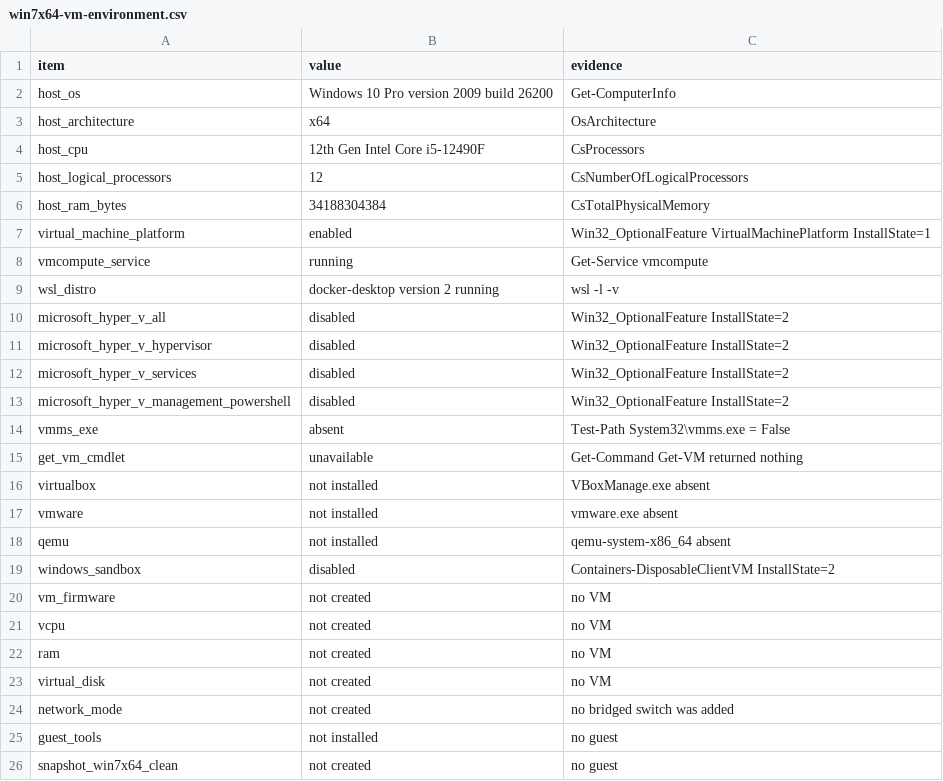
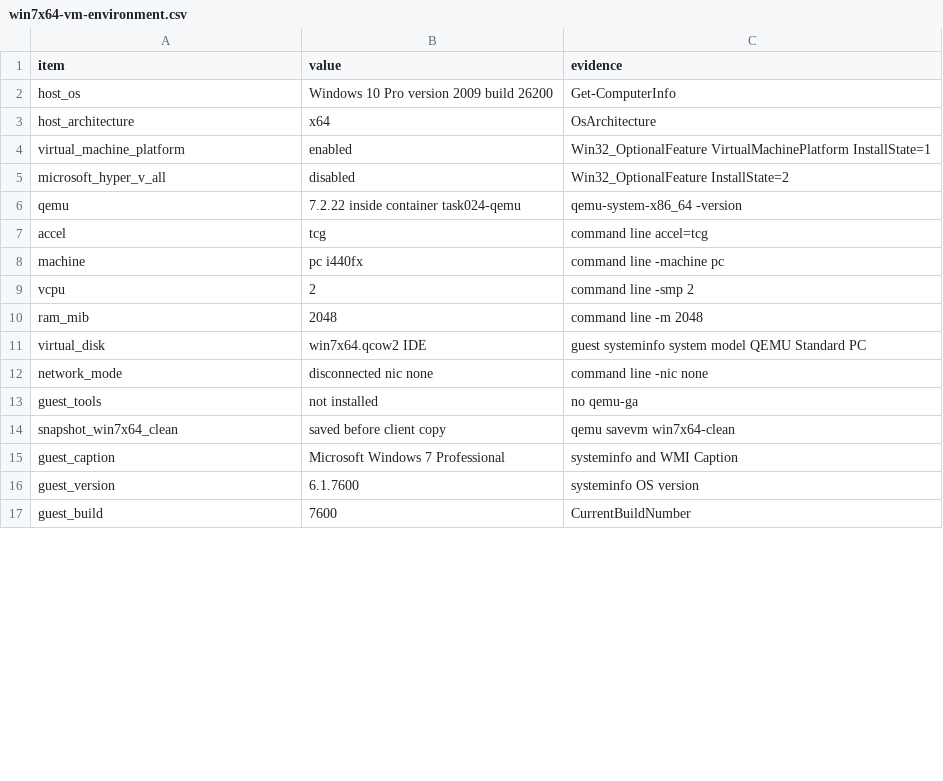
Before and after one commit to lithdoo/adventure-island, a CSV file: result/win7x64-vm-environment.csv, drawn as a sheet; only a part is shown; the diff covers the shown part only.

```diff
--- a/result/win7x64-vm-environment.csv
+++ b/result/win7x64-vm-environment.csv
@@ -3,24 +3,15 @@ host_os,Windows 10 Pro version 2009 build 26200,Get-ComputerInfo
 host_architecture,x64,OsArchitecture
-host_cpu,12th Gen Intel Core i5-12490F,CsProcessors
-host_logical_processors,12,CsNumberOfLogicalProcessors
-host_ram_bytes,34188304384,CsTotalPhysicalMemory
 virtual_machine_platform,enabled,Win32_OptionalFeature VirtualMachinePlatform InstallState=1
-vmcompute_service,running,Get-Service vmcompute
-wsl_distro,docker-desktop version 2 running,wsl -l -v
 microsoft_hyper_v_all,disabled,Win32_OptionalFeature InstallState=2
-microsoft_hyper_v_hypervisor,disabled,Win32_OptionalFeature InstallState=2
-microsoft_hyper_v_services,disabled,Win32_OptionalFeature InstallState=2
-microsoft_hyper_v_management_powershell,disabled,Win32_OptionalFeature InstallState=2
-vmms_exe,absent,Test-Path System32\vmms.exe = False
-get_vm_cmdlet,unavailable,Get-Command Get-VM returned nothing
-virtualbox,not installed,VBoxManage.exe absent
-vmware,not installed,vmware.exe absent
-qemu,not installed,qemu-system-x86_64 absent
-windows_sandbox,disabled,Containers-DisposableClientVM InstallState=2
-vm_firmware,not created,no VM
-vcpu,not created,no VM
-ram,not created,no VM
-virtual_disk,not created,no VM
-network_mode,not created,no bridged switch was added
-guest_tools,not installed,no guest
-snapshot_win7x64_clean,not created,no guest
+qemu,7.2.22 inside container task024-qemu,qemu-system-x86_64 -version
+accel,tcg,command line accel=tcg
+machine,pc i440fx,command line -machine pc
+vcpu,2,command line -smp 2
+ram_mib,2048,command line -m 2048
+virtual_disk,win7x64.qcow2 IDE,guest systeminfo system model QEMU Standard PC
+network_mode,disconnected nic none,command line -nic none
+guest_tools,not installed,no qemu-ga
+snapshot_win7x64_clean,saved before client copy,qemu savevm win7x64-clean
+guest_caption,Microsoft Windows 7 Professional,systeminfo and WMI Caption
+guest_version,6.1.7600,systeminfo OS version
+guest_build,7600,CurrentBuildNumber
```
Also changed, not shown: 9 added rows and 2 edited cells elsewhere in this file, result/win7x64-network-observations.csv, result/win7x64-protection-events.csv, 3 other files.
